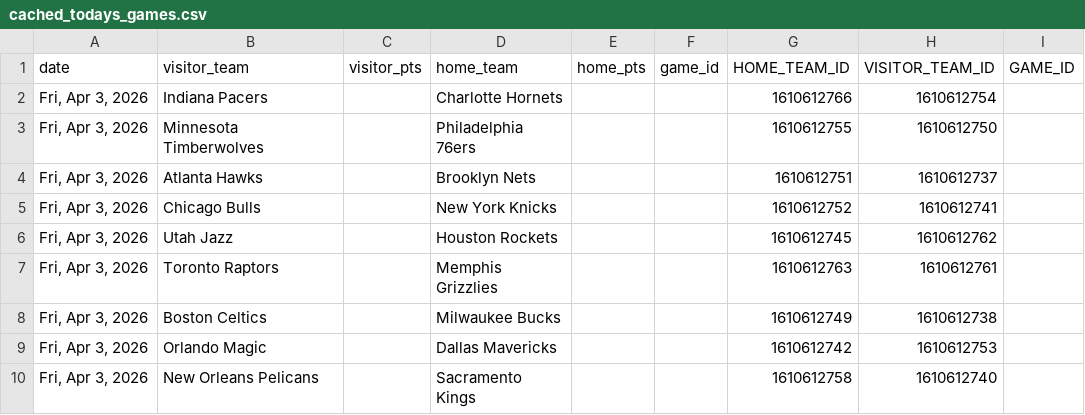
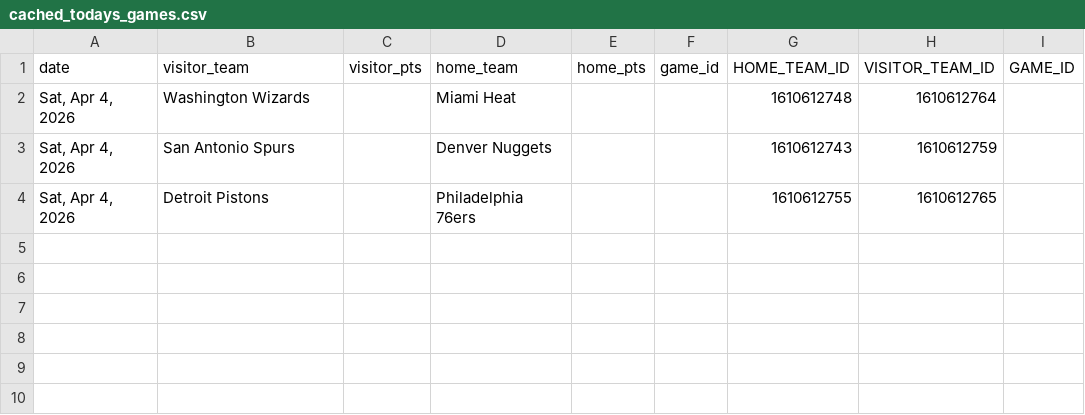
Before and after one commit to mithun-s14/prop_model, a CSV file: backend/cached_todays_games.csv, drawn as a sheet.

```diff
--- a/backend/cached_todays_games.csv
+++ b/backend/cached_todays_games.csv
@@ -1,10 +1,4 @@
 date,visitor_team,visitor_pts,home_team,home_pts,game_id,HOME_TEAM_ID,VISITOR_TEAM_ID,GAME_ID
-"Fri, Apr 3, 2026",Indiana Pacers,,Charlotte Hornets,,,1610612766,1610612754,
-"Fri, Apr 3, 2026",Minnesota Timberwolves,,Philadelphia 76ers,,,1610612755,1610612750,
-"Fri, Apr 3, 2026",Atlanta Hawks,,Brooklyn Nets,,,1610612751,1610612737,
-"Fri, Apr 3, 2026",Chicago Bulls,,New York Knicks,,,1610612752,1610612741,
-"Fri, Apr 3, 2026",Utah Jazz,,Houston Rockets,,,1610612745,1610612762,
-"Fri, Apr 3, 2026",Toronto Raptors,,Memphis Grizzlies,,,1610612763,1610612761,
-"Fri, Apr 3, 2026",Boston Celtics,,Milwaukee Bucks,,,1610612749,1610612738,
-"Fri, Apr 3, 2026",Orlando Magic,,Dallas Mavericks,,,1610612742,1610612753,
-"Fri, Apr 3, 2026",New Orleans Pelicans,,Sacramento Kings,,,1610612758,1610612740,
+"Sat, Apr 4, 2026",Washington Wizards,,Miami Heat,,,1610612748,1610612764,
+"Sat, Apr 4, 2026",San Antonio Spurs,,Denver Nuggets,,,1610612743,1610612759,
+"Sat, Apr 4, 2026",Detroit Pistons,,Philadelphia 76ers,,,1610612755,1610612765,
```
Also changed, not shown: backend/fantasypros_last15_averages.csv, backend/nba_usage_rates_latest.csv, 2 other files.
